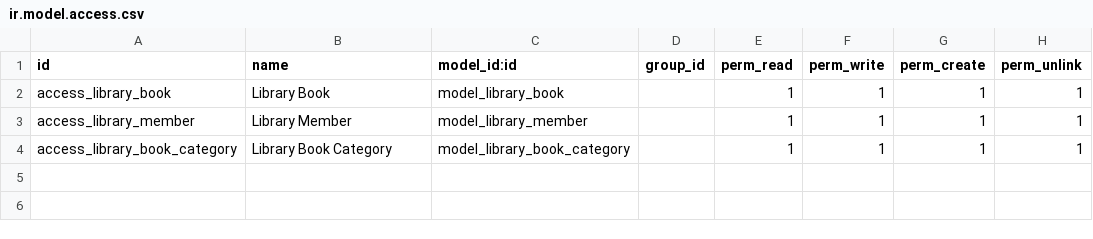
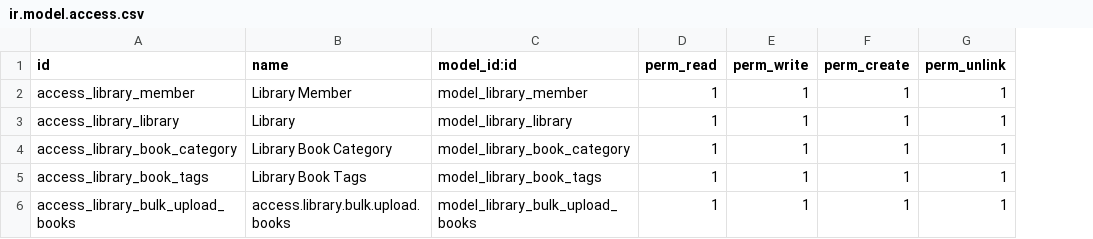
Before and after one commit to ai-vishant-bhavsar/Library_management, a CSV file: ak_library_management/security/ir.model.access.csv, drawn as a sheet; removed rows and columns are numbered as before the commit, all else as after; the diff names each change by its address in the sheet, - before the commit and + after, or states it on an @@ line.

Commit message:
Add files via upload

```diff
--- a/ak_library_management/security/ir.model.access.csv
+++ b/ak_library_management/security/ir.model.access.csv
-column D (group_id), empty
-row 2: access_library_book | Library Book | model_library_book |  | 1 | 1 | 1 | 1
+row 3: access_library_library | Library | model_library_library | 1 | 1 | 1 | 1
+row 5: access_library_book_tags | Library Book Tags | model_library_book_tags | 1 | 1 | 1 | 1
+row 6: access_library_bulk_upload_books | access.library.bulk.upload.books | model_library_bulk_upload_books | 1 | 1 | 1 | 1
```
Also changed, not shown: 18 other files.
